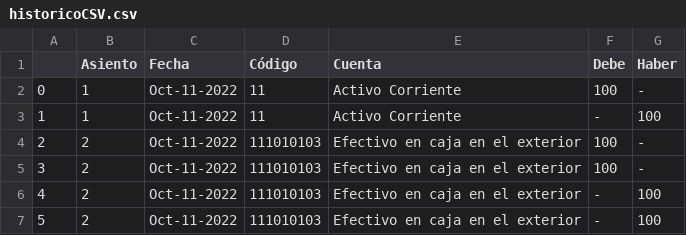
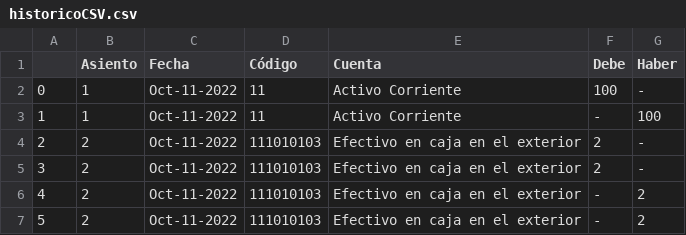
Before and after one commit to jchavesmartinez/software-financiero, a CSV file: historicoCSV.csv, drawn as a sheet.

Commit message:
init

```diff
--- a/historicoCSV.csv
+++ b/historicoCSV.csv
@@ -3,5 +3,5 @@
 1,1,Oct-11-2022,11,Activo Corriente,-,100
-2,2,Oct-11-2022,111010103,Efectivo en caja en el exterior,100,-
-3,2,Oct-11-2022,111010103,Efectivo en caja en el exterior,100,-
-4,2,Oct-11-2022,111010103,Efectivo en caja en el exterior,-,100
-5,2,Oct-11-2022,111010103,Efectivo en caja en el exterior,-,100
+2,2,Oct-11-2022,111010103,Efectivo en caja en el exterior,2,-
+3,2,Oct-11-2022,111010103,Efectivo en caja en el exterior,2,-
+4,2,Oct-11-2022,111010103,Efectivo en caja en el exterior,-,2
+5,2,Oct-11-2022,111010103,Efectivo en caja en el exterior,-,2
```
